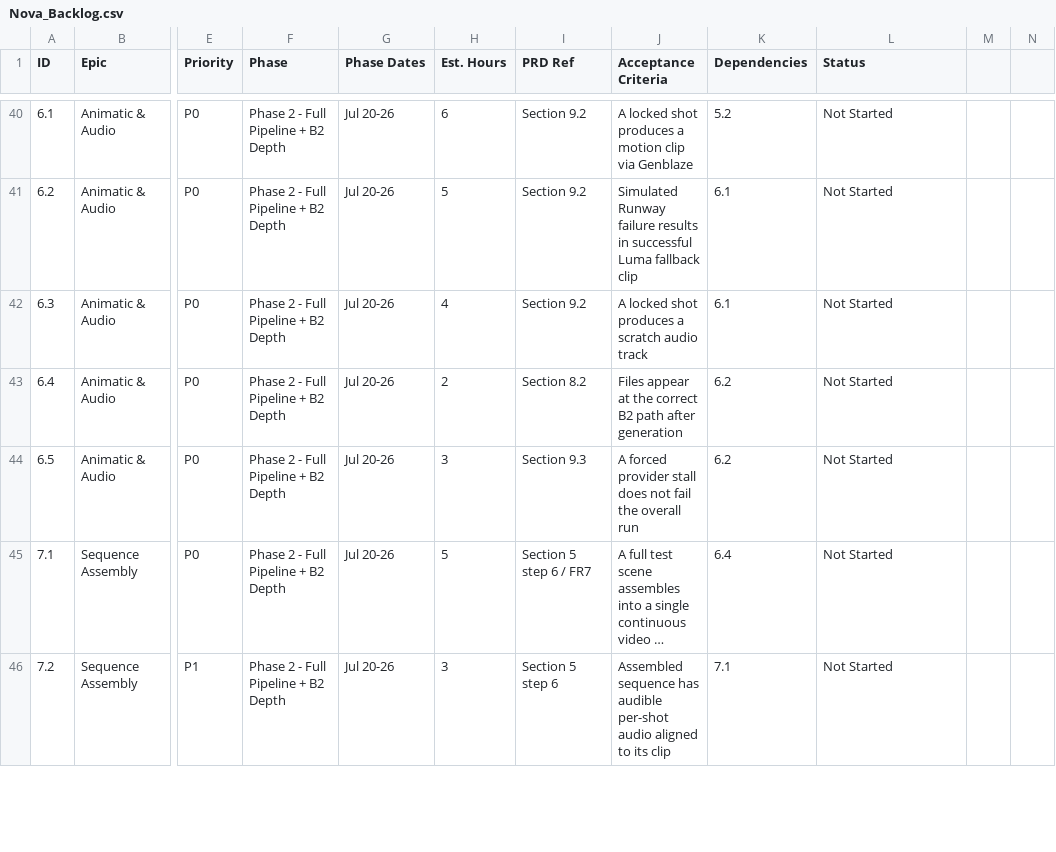
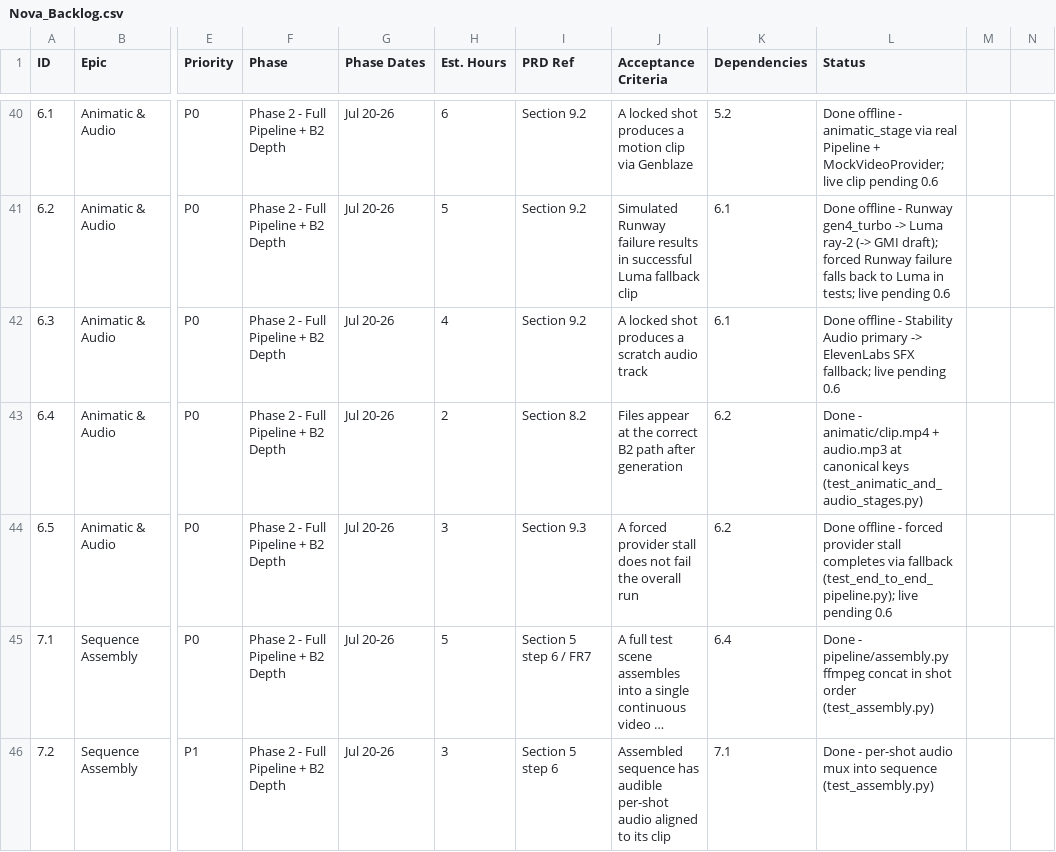
Before and after one commit to godfatherc08/nova-previs, a CSV file: Nova_Backlog.csv, drawn as a sheet; only a part is shown, gaps mark what is left out; long unchanged cells end in …; the diff covers the shown part only; the diff names each change by its address in the sheet, - before the commit and + after, or states it on an @@ line.

```diff
--- a/Nova_Backlog.csv
+++ b/Nova_Backlog.csv
-L40 (Status): Not Started
+L40 (Status): Done offline - animatic_stage via real Pipeline + MockVideoProvider; live clip pending 0.6
-L41 (Status): Not Started
+L41 (Status): Done offline - Runway gen4_turbo -> Luma ray-2 (-> GMI draft); forced Runway failure falls back to Luma in tests; live pending 0.6
-L42 (Status): Not Started
+L42 (Status): Done offline - Stability Audio primary -> ElevenLabs SFX fallback; live pending 0.6
-L43 (Status): Not Started
+L43 (Status): Done - animatic/clip.mp4 + audio.mp3 at canonical keys (test_animatic_and_audio_stages.py)
-L44 (Status): Not Started
+L44 (Status): Done offline - forced provider stall completes via fallback (test_end_to_end_pipeline.py); live pending 0.6
-L45 (Status): Not Started
+L45 (Status): Done - pipeline/assembly.py ffmpeg concat in shot order (test_assembly.py)
-L46 (Status): Not Started
+L46 (Status): Done - per-shot audio mux into sequence (test_assembly.py)
```
Also changed, not shown: 62 edited cells elsewhere in this file, 10 other files.
